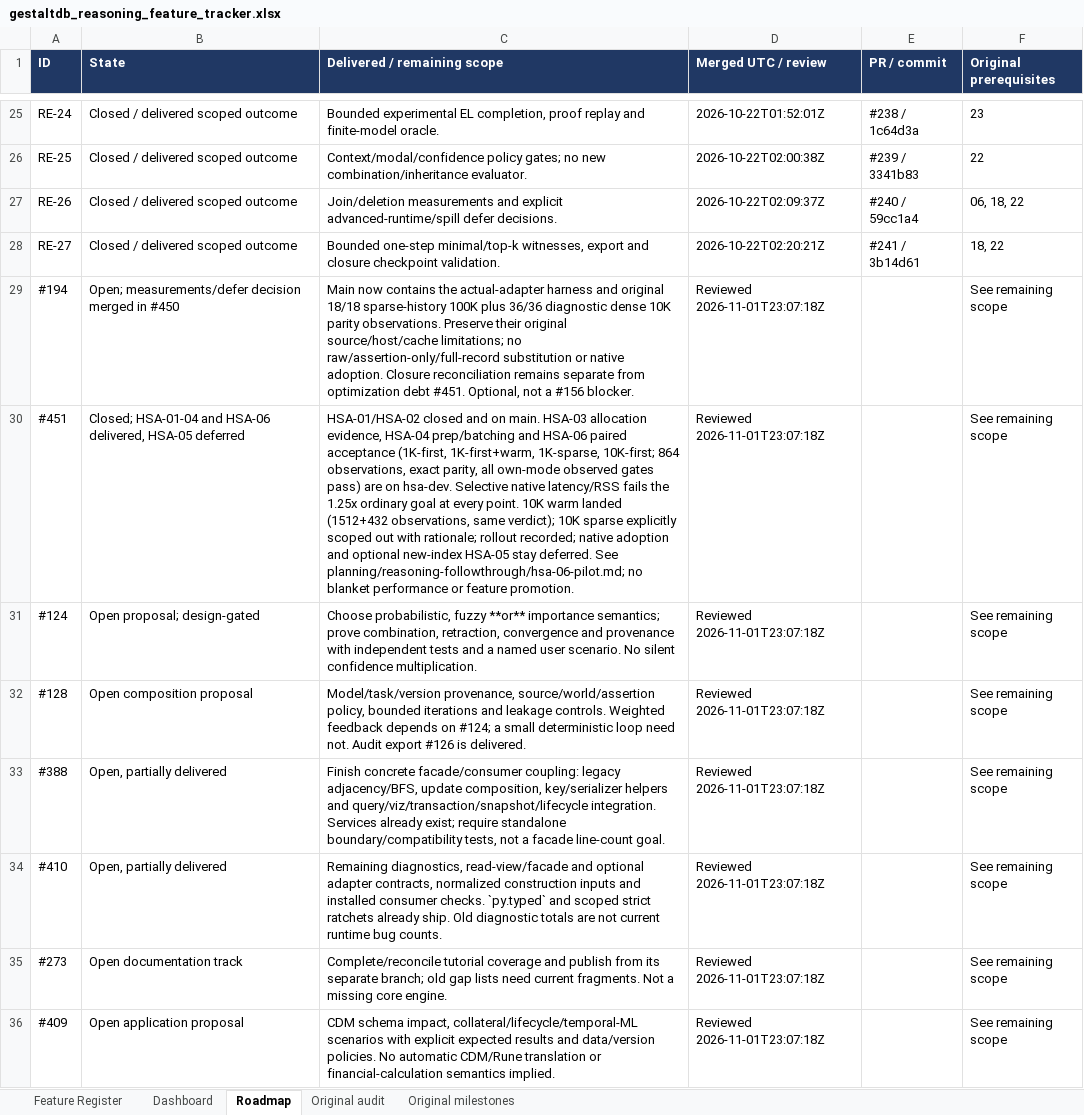
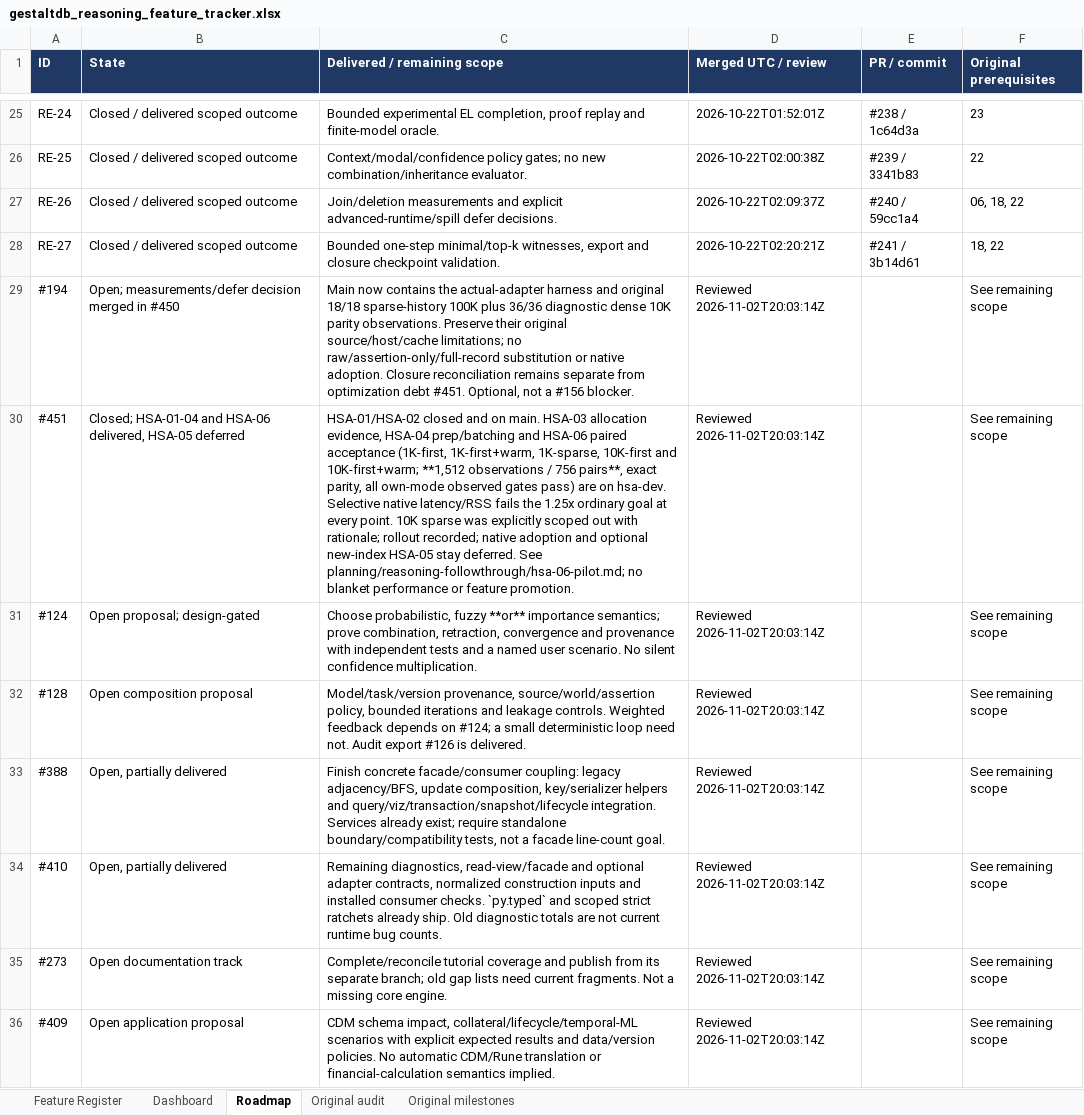
Before and after one commit to mylonasc/gestaltdb, an Excel workbook: gestaltdb_reasoning_feature_tracker.xlsx, sheet Roadmap, drawn as a sheet; only a part is shown, gaps mark what is left out; values as stored, in another font and other column widths than the file's, no borders; the diff names each change by its address in the sheet, - before the commit and + after, or states it on an @@ line.

Commit message:
docs: correct HSA acceptance count and review identity
Record the raw-report total of 1,512 observations / 756 pairs, refresh the authoritative review boundary to integrated hsa-dev 089583b, regenerate the 136-row workbook, and reconcile the stale #451 tracker assertion.

```diff
--- a/gestaltdb_reasoning_feature_tracker.xlsx (sheet Roadmap)
+++ b/gestaltdb_reasoning_feature_tracker.xlsx (sheet Roadmap)
-D29:D36 (Merged UTC / review): Reviewed 2026-11-01T23:07:18Z
+D29:D36 (Merged UTC / review): Reviewed 2026-11-02T20:03:14Z
-C30 (Delivered / remaining scope): …1K-first+warm, 1K-sparse, 10K-first; 864 observations, exact parity, all own-mode observed gates pass) are on hsa-dev. Selective native latency/RSS fails the 1.25x ordinary goal at every point. 10K warm landed (1512+432 observations, same verdict); 10K sparse explicitly scoped…
+C30 (Delivered / remaining scope): …1K-first+warm, 1K-sparse, 10K-first and 10K-first+warm; **1,512 observations / 756 pairs**, exact parity, all own-mode observed gates pass) are on hsa-dev. Selective native latency/RSS fails the 1.25x ordinary goal at every point. 10K sparse was explicitly scoped…
```
Also changed, not shown: sheet Feature Register, sheet Dashboard, 4 other files.
